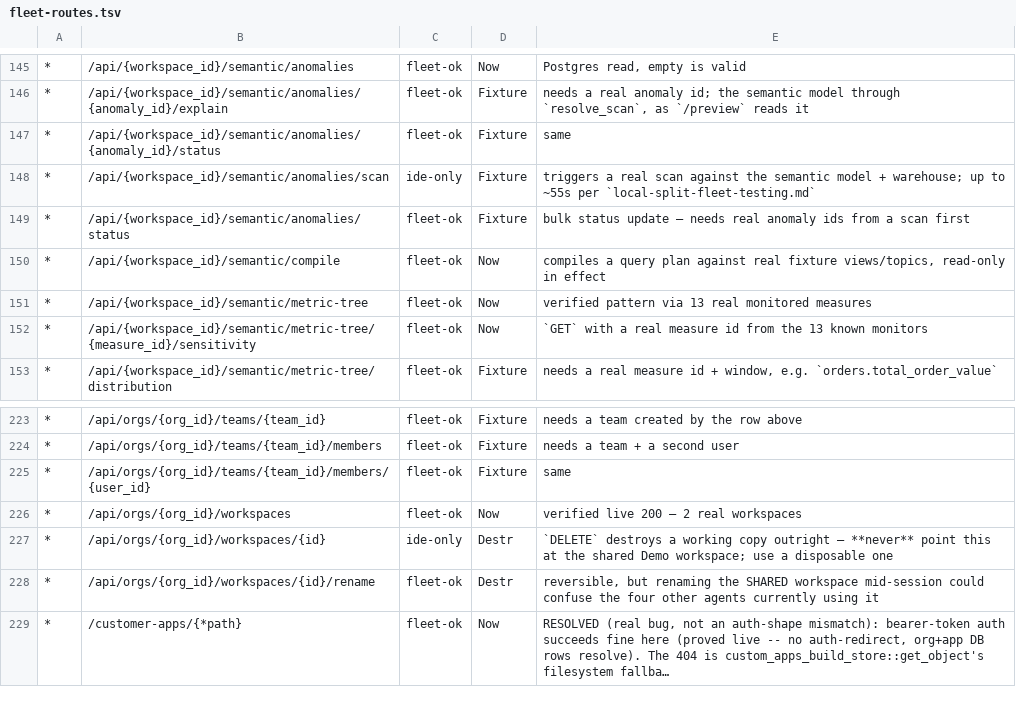
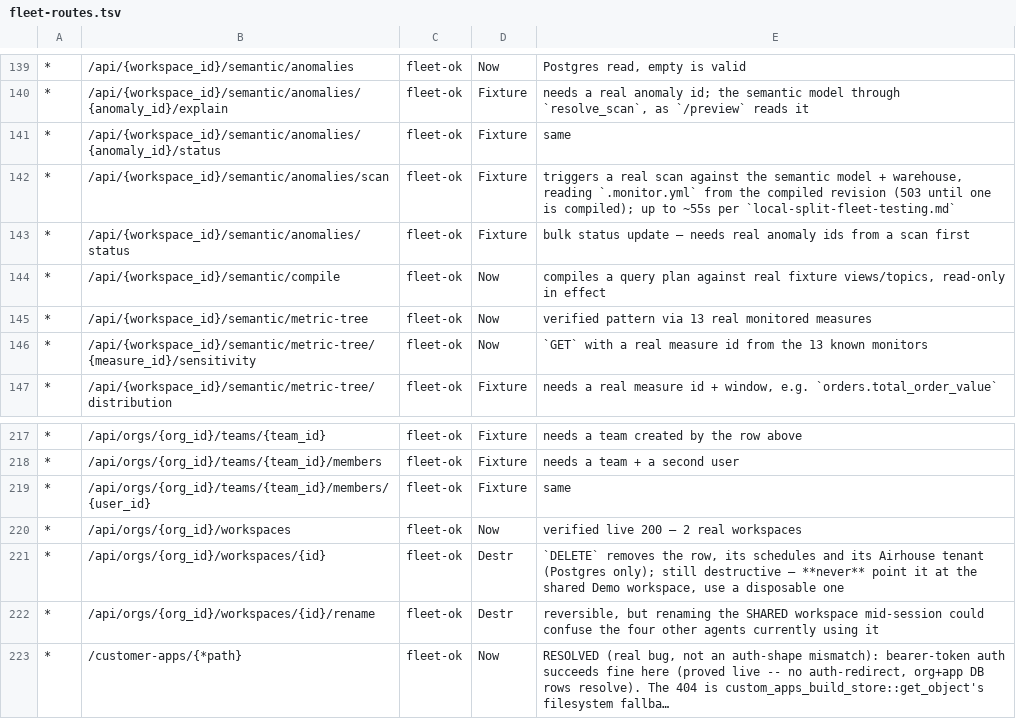
Before and after one commit to oxy-hq/oxygen, a TSV file: scripts/fleet-routes.tsv, drawn as a sheet; only a part is shown, gaps mark what is left out; long unchanged cells end in …; addresses are those after the commit; the diff covers the shown part only; the diff names each change by its address in the sheet, - before the commit and + after, or states it on an @@ line.

```diff
--- a/scripts/fleet-routes.tsv
+++ b/scripts/fleet-routes.tsv
-C142: ide-only
+C142: fleet-ok
-E142: …model + warehouse; up to…
+E142: …model + warehouse, reading `.monitor.yml` from the compiled revision (503 until one is compiled); up to…
-C221: ide-only
+C221: fleet-ok
-E221: `DELETE` destroys a working copy outright — **never** point this at the shared Demo workspace; use a…
+E221: `DELETE` removes the row, its schedules and its Airhouse tenant (Postgres only); still destructive — **never** point it at the shared Demo workspace, use a…
```
Also changed, not shown: 6 removed rows elsewhere in this file, 35 other files.
